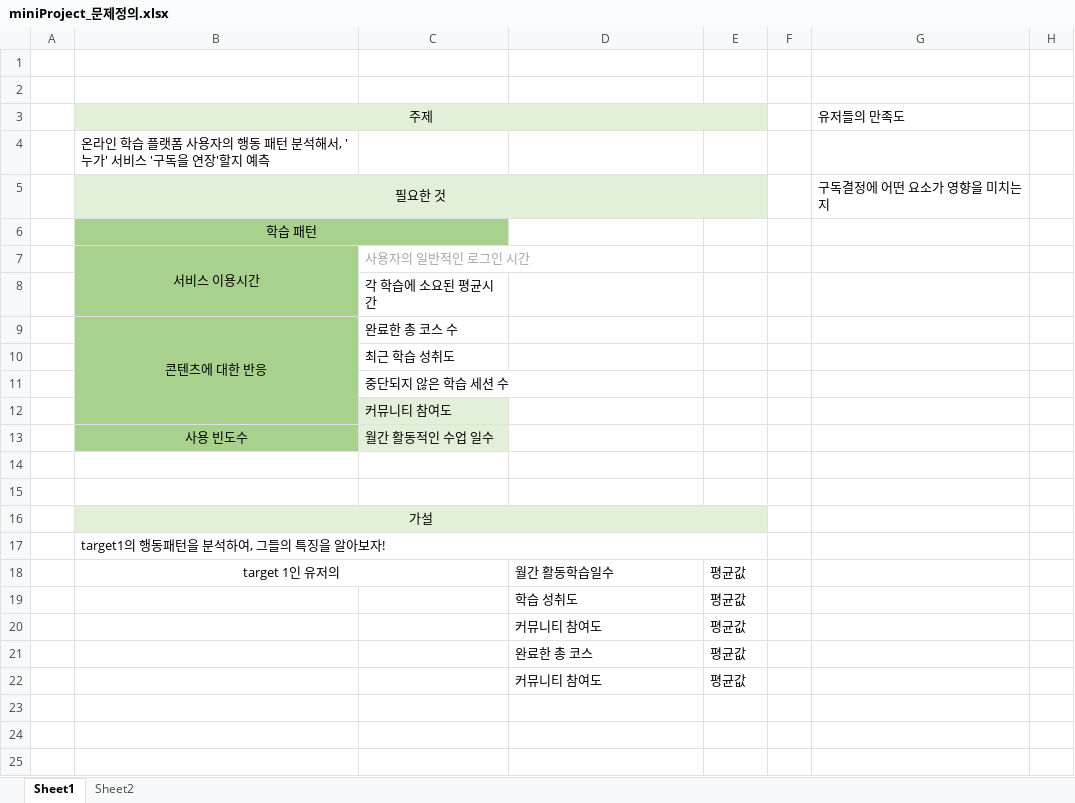
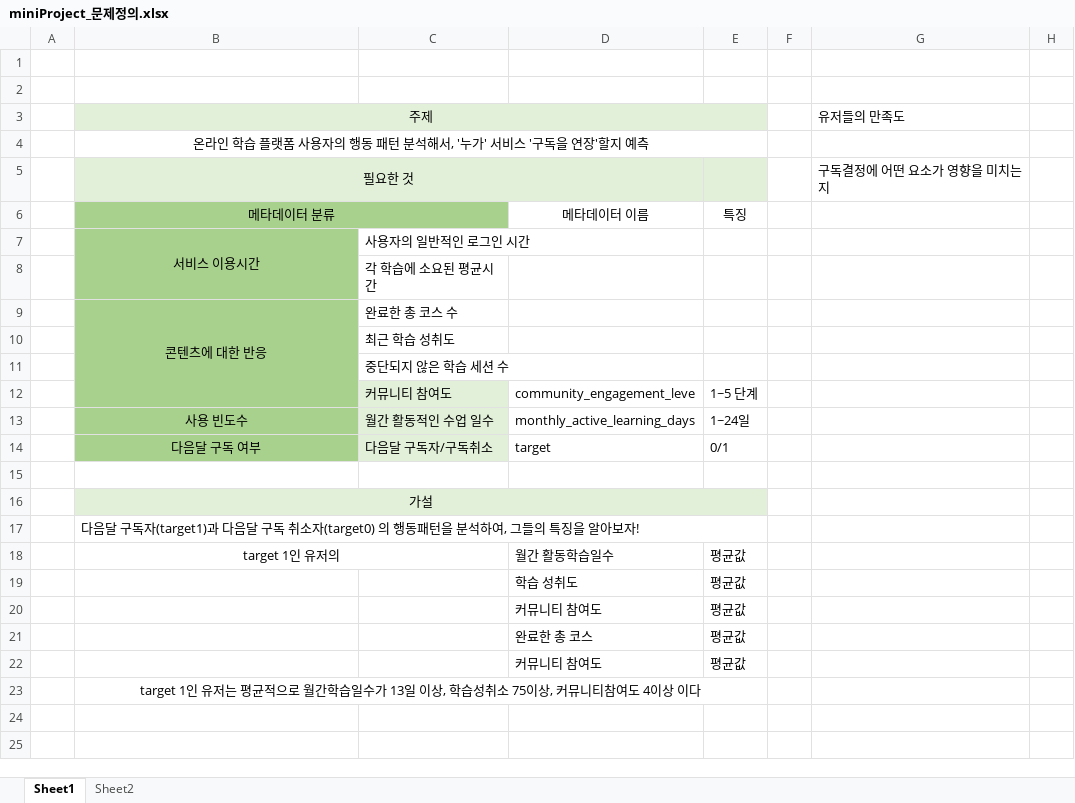
Before and after one commit to mongmongmang/WASSUP2, an Excel workbook: 05_Data_Analysis/miniProject_문제정의.xlsx, sheet Sheet1, drawn as a sheet; only a part is shown; values as stored, in another font and other column widths than the file's, no borders; charts and pictures not drawn; removed rows and columns are numbered as before the commit, all else as after; rows hold the shown columns only; the diff names each change by its address in the sheet, - before the commit and + after, or states it on an @@ line.

Commit message:
Mini_Project(0401)

```diff
--- a/05_Data_Analysis/miniProject_문제정의.xlsx (sheet Sheet1)
+++ b/05_Data_Analysis/miniProject_문제정의.xlsx (sheet Sheet1)
-B4 alignment: left
+B4 alignment: center
+B4:E4 merged
-B5:E5 merged
+B5:D5 merged
-B6: 학습 패턴
+B6: 메타데이터 분류
-D6: (empty)
+D6: 메타데이터 이름
-E6: (empty)
+E6: 특징
-C7 text colour: #A6A6A6
+C7 text colour: black
-D12: (empty)
+D12: community_engagement_leve
-E12: (empty)
+E12: 1~5 단계
-D13: (empty)
+D13: monthly_active_learning_days
-E13: (empty)
+E13: 1~24일
-row 14: (empty)
+row 14:  | 다음달 구독 여부 | 다음달 구독자/구독취소 | target | 0/1
-B14 fill: none
+B14 fill: #A9D18E
-C14 fill: none
+C14 fill: #E2F0D9
-B17: target1의 행동…
+B17: 다음달 구독자(target1)과 다음달 구독 취소자(target0) 의 행동…
-B23: (empty)
+B23: target 1인 유저는 평균적으로 월간학습일수가 13일 이상, 학습성취소 75이상, 커뮤니티참여도 4이상 이다
+B23:E23 merged
```
Also changed, not shown: charts or pictures, 2 other files.
